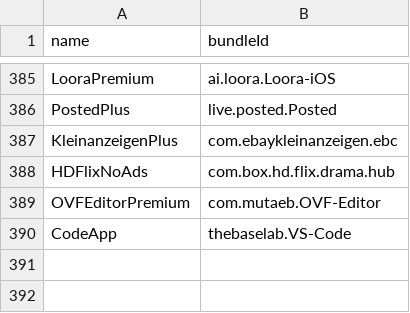
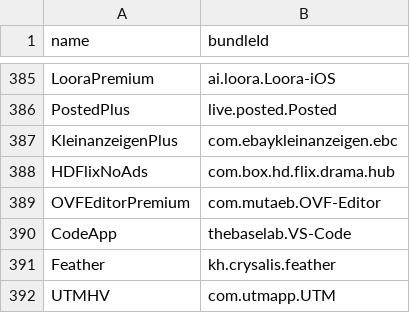
Before and after one commit to swaggyP36000/TrollStore-IPAs, a CSV file: bundleId.csv, drawn as a sheet; only a part is shown, gaps mark what is left out.

```diff
--- a/bundleId.csv
+++ b/bundleId.csv
@@ -390 +390,3 @@ OVFEditorPremium,com.mutaeb.OVF-Editor
 CodeApp,thebaselab.VS-Code
+Feather,kh.crysalis.feather
+UTMHV,com.utmapp.UTM
```
Also changed, not shown: 4 other files.
